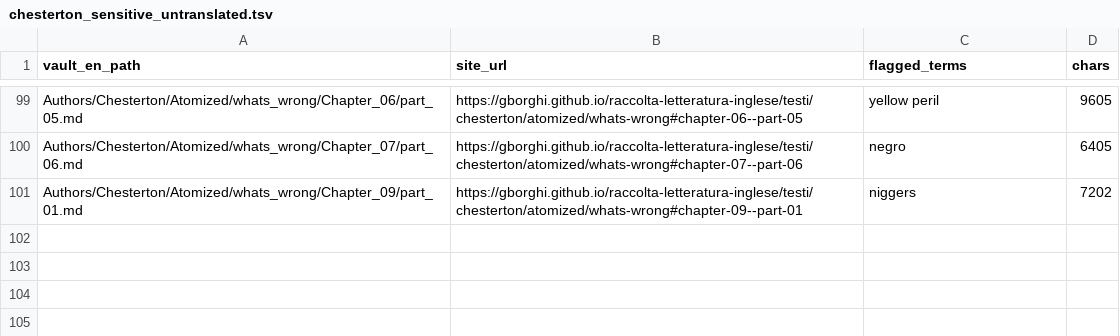
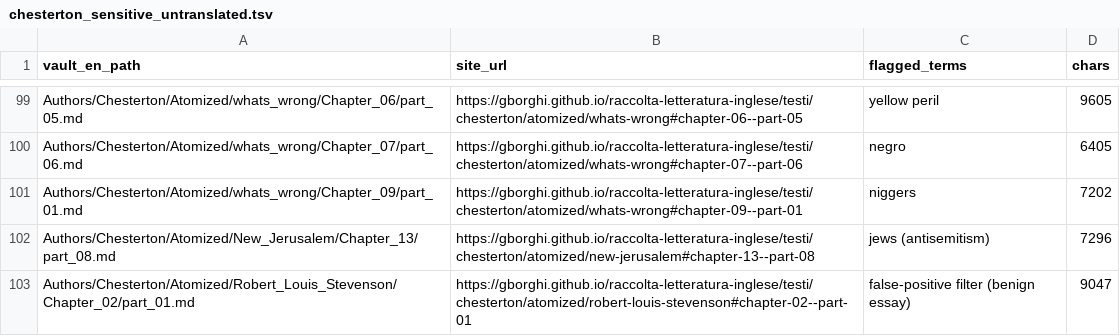
Before and after one commit to gborghi/raccolta-letteratura-inglese, a TSV file: scripts/translate/chesterton_sensitive_untranslated.tsv, drawn as a sheet; only a part is shown, gaps mark what is left out; the diff names each change by its address in the sheet, - before the commit and + after, or states it on an @@ line.

```diff
--- a/scripts/translate/chesterton_sensitive_untranslated.tsv
+++ b/scripts/translate/chesterton_sensitive_untranslated.tsv
+row 102: Authors/Chesterton/Atomized/New_Jerusalem/Chapter_13/part_08.md | https://gborghi.github.io/raccolta-letteratura-inglese/testi/chesterton/atomized/new-jerusalem#chapter-13--part-08 | jews (antisemitism) | 7296
+row 103: Authors/Chesterton/Atomized/Robert_Louis_Stevenson/Chapter_02/part_01.md | https://gborghi.github.io/raccolta-letteratura-inglese/testi/chesterton/atomized/robert-louis-stevenson#chapter-02--part-01 | false-positive filter (benign essay) | 9047
```
Also changed, not shown: 25 other files.
